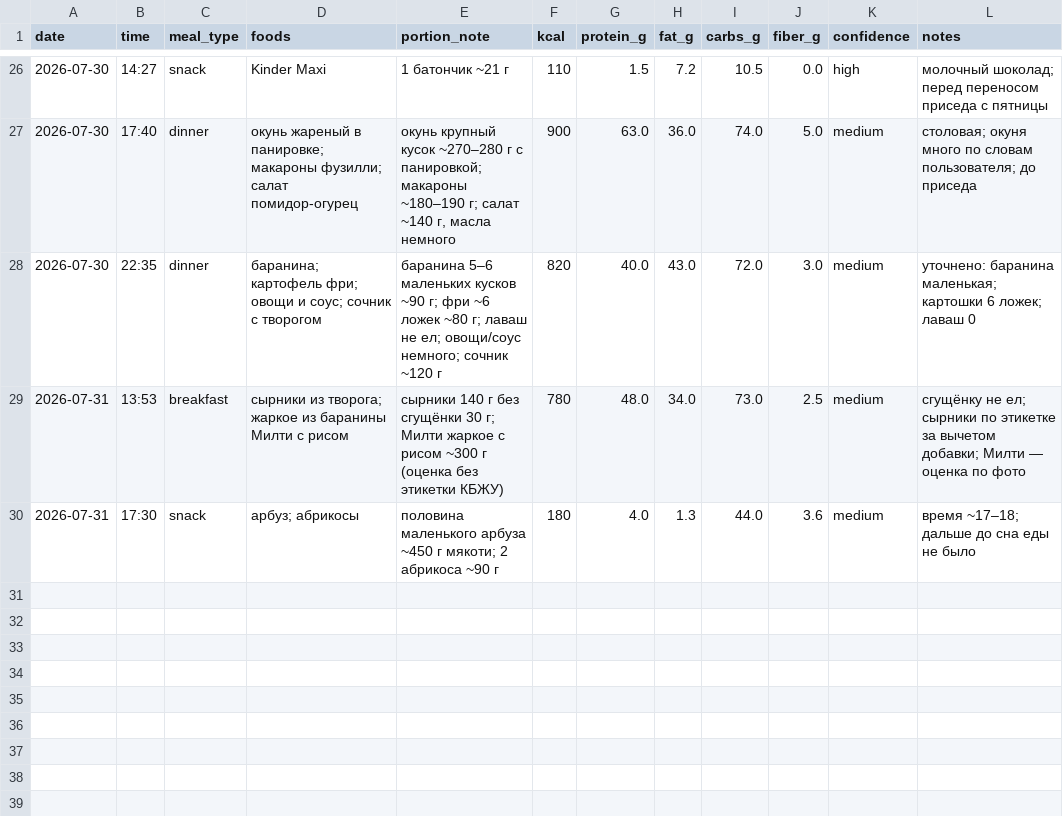
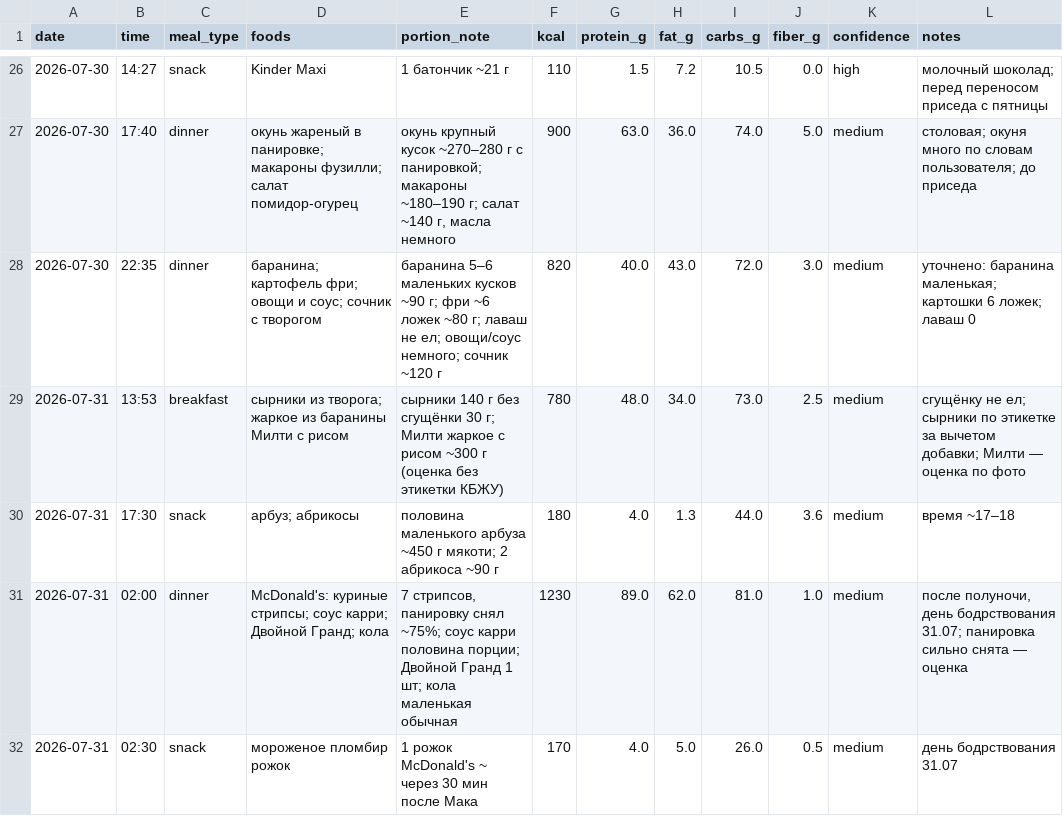
Before and after one commit to xamartinsa/goals, a CSV file: nutrition/log.csv, drawn as a sheet; only a part is shown, gaps mark what is left out.

```diff
--- a/nutrition/log.csv
+++ b/nutrition/log.csv
@@ -29,2 +29,4 @@ date,time,meal_type,foods,portion_note,kcal,protein_g,fat_g,carbs_g,fiber_g,conf
 2026-07-31,13:53,breakfast,"сырники из творога; жаркое из баранины Милти с рисом","сырники 140 г без сгущёнки 30 г; Милти жаркое с рисом ~300 г (оценка без этикетки КБЖУ)",780,48.0,34.0,73.0,2.5,medium,"сгущёнку не ел; сырники по этикетке за вычетом добавки; Милти — оценка по фото"
-2026-07-31,17:30,snack,"арбуз; абрикосы","половина маленького арбуза ~450 г мякоти; 2 абрикоса ~90 г",180,4.0,1.3,44.0,3.6,medium,"время ~17–18; дальше до сна еды не было"
+2026-07-31,17:30,snack,"арбуз; абрикосы","половина маленького арбуза ~450 г мякоти; 2 абрикоса ~90 г",180,4.0,1.3,44.0,3.6,medium,"время ~17–18"
+2026-07-31,02:00,dinner,"McDonald's: куриные стрипсы; соус карри; Двойной Гранд; кола","7 стрипсов, панировку снял ~75%; соус карри половина порции; Двойной Гранд 1 шт; кола маленькая обычная",1230,89.0,62.0,81.0,1.0,medium,"после полуночи, день бодрствования 31.07; панировка сильно снята — оценка"
+2026-07-31,02:30,snack,"мороженое пломбир рожок","1 рожок McDonald's ~ через 30 мин после Мака",170,4.0,5.0,26.0,0.5,medium,"день бодрствования 31.07"
```
Also changed, not shown: 2 other files.
